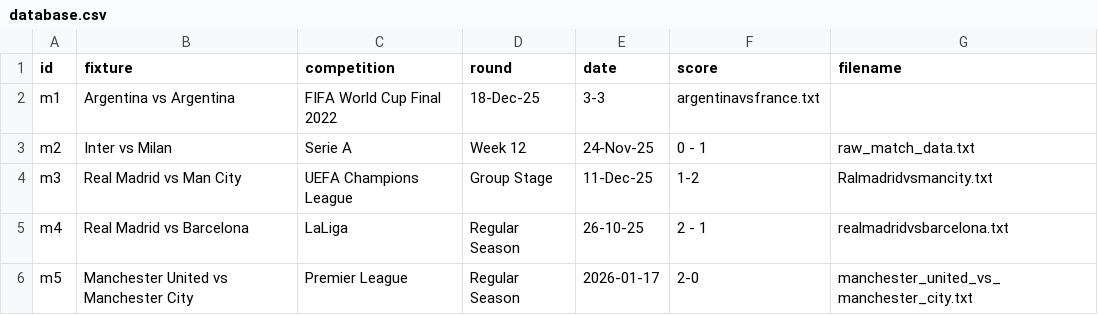
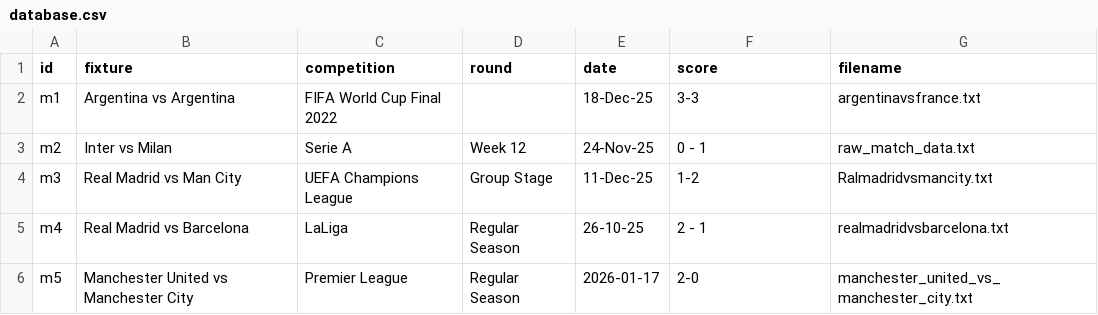
Before and after one commit to Badrergb/Gameday_Tactics, a CSV file: database.csv, drawn as a sheet.

```diff
--- a/database.csv
+++ b/database.csv
@@ -1,3 +1,3 @@
 id,fixture,competition,round,date,score,filename
-m1,Argentina vs Argentina,FIFA World Cup Final 2022,18-Dec-25,3-3,argentinavsfrance.txt
+m1,Argentina vs Argentina,FIFA World Cup Final 2022,,18-Dec-25,3-3,argentinavsfrance.txt
 m2,Inter vs Milan,Serie A,Week 12,24-Nov-25,0 - 1,raw_match_data.txt
```
